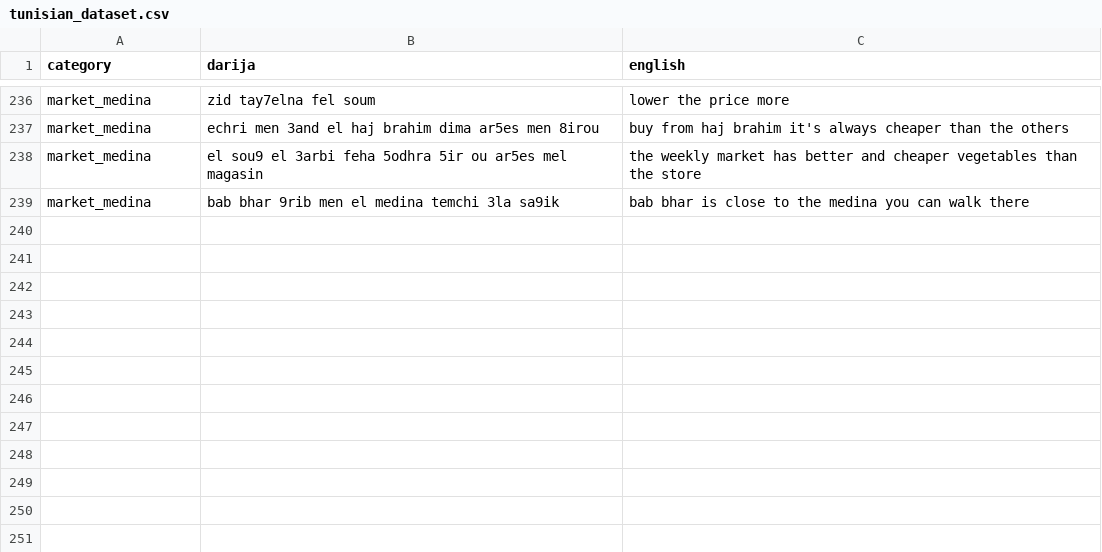
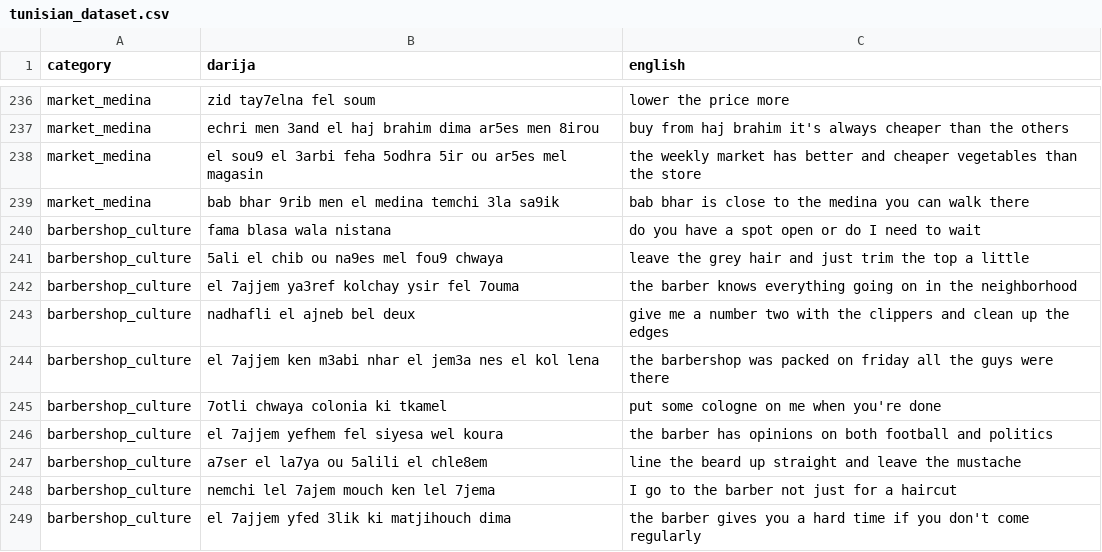
Before and after one commit to Dhiadev-tn/darija-translator, a CSV file: data/raw/tunisian_dataset.csv, drawn as a sheet; only a part is shown, gaps mark what is left out; the diff names each change by its address in the sheet, - before the commit and + after, or states it on an @@ line.

Commit message:
barbershop culture category added

```diff
--- a/data/raw/tunisian_dataset.csv
+++ b/data/raw/tunisian_dataset.csv
+row 240: barbershop_culture | fama blasa wala nistana | do you have a spot open or do I need to wait
+row 241: barbershop_culture | 5ali el chib ou na9es mel fou9 chwaya | leave the grey hair and just trim the top a little
+row 242: barbershop_culture | el 7ajjem ya3ref kolchay ysir fel 7ouma | the barber knows everything going on in the neighborhood
+row 243: barbershop_culture | nadhafli el ajneb bel deux | give me a number two with the clippers and clean up the edges
+row 244: barbershop_culture | el 7ajjem ken m3abi nhar el jem3a nes el kol lena | the barbershop was packed on friday all the guys were there
+row 245: barbershop_culture | 7otli chwaya colonia ki tkamel | put some cologne on me when you're done
+row 246: barbershop_culture | el 7ajjem yefhem fel siyesa wel koura | the barber has opinions on both football and politics
+row 247: barbershop_culture | a7ser el la7ya ou 5alili el chle8em | line the beard up straight and leave the mustache
+row 248: barbershop_culture | nemchi lel 7ajem mouch ken lel 7jema | I go to the barber not just for a haircut
+row 249: barbershop_culture | el 7ajjem yfed 3lik ki matjihouch dima | the barber gives you a hard time if you don't come regularly
```
